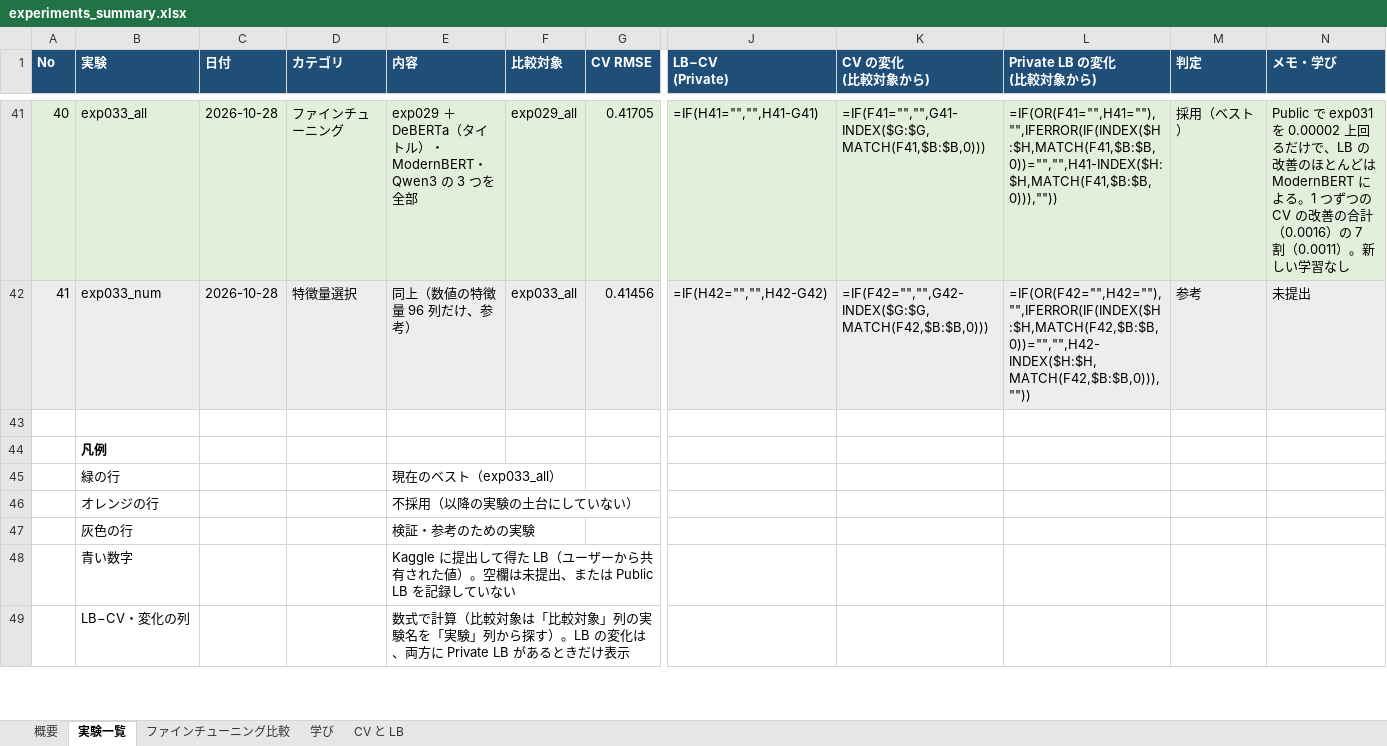
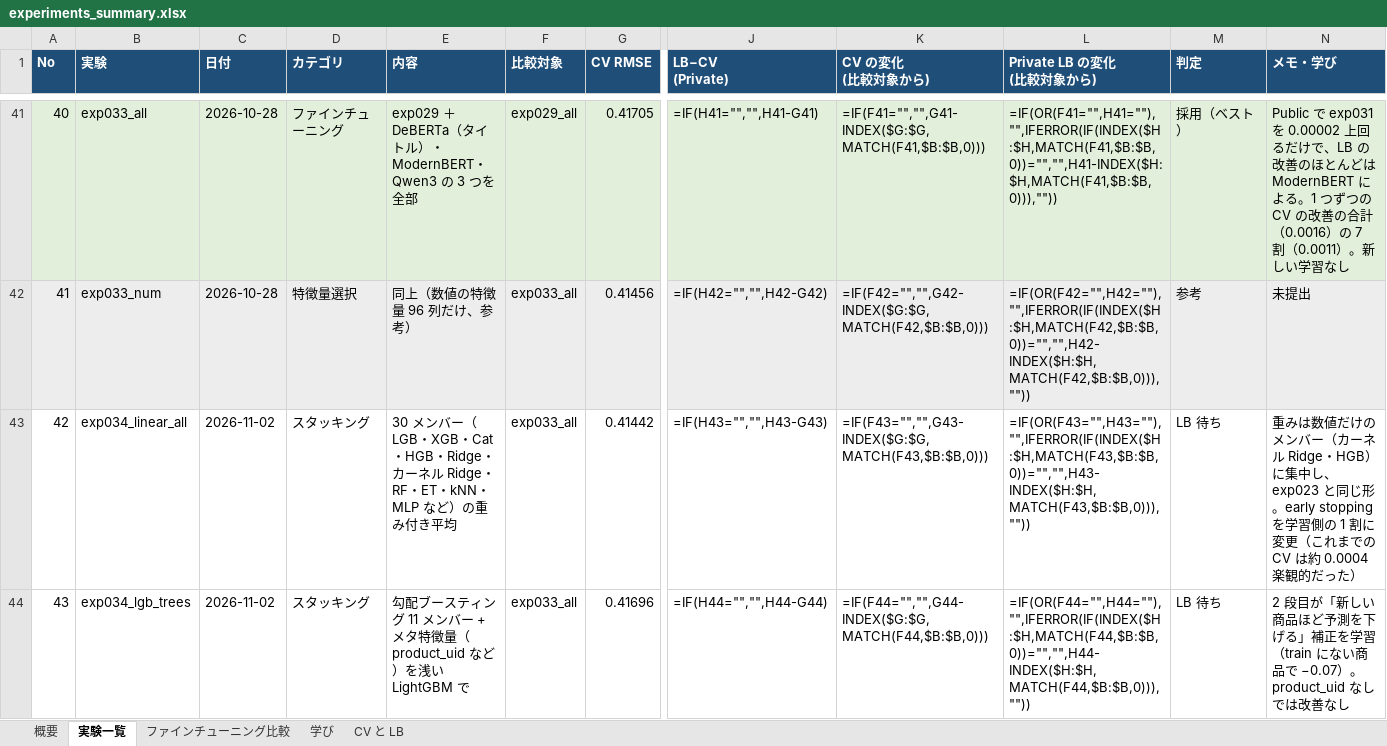
Before and after one commit to hayabusa888a/kaggle_homedepo, an Excel workbook: experiments_summary.xlsx, sheet 実験一覧, drawn as a sheet; only a part is shown, gaps mark what is left out; the shorter side is filled out with more unchanged rows; values as stored, in another font and other column widths than the file's, no borders; formulas without a stored value are shown as written; rows hold the shown columns only; the diff covers the shown part only; the diff names each change by its address in the sheet, - before the commit and + after, or states it on an @@ line.

```diff
--- a/experiments_summary.xlsx (sheet 実験一覧)
+++ b/experiments_summary.xlsx (sheet 実験一覧)
+row 43: 42 | exp034_linear_all | 2026-11-02 | スタッキング | 30 メンバー（LGB・XGB・Cat・HGB・Ridge・カーネル Ridge・RF・ET・kNN・MLP など）の重み付き平均 | exp033_all | 0.41442 | =IF(H43="","",H43-G43) | =IF(F43="","",G43-INDEX($G:$G,MATCH(F43,$B:$B,0))) | =IF(OR(F43="",H43=""),"",IFERROR(IF(INDEX($H:$H,MATCH(F43,$B:$B,0))="","",H43-INDEX($H:$H,MATCH(F43,$B:$B,0))),"")) | LB 待ち | 重みは数値だけのメンバー（カーネル Ridge・HGB）に集中し、exp023 と同じ形。early stopping を学習側の 1 割に変更（これまでの CV は約 0.0004 楽観的だった）
+row 44: 43 | exp034_lgb_trees | 2026-11-02 | スタッキング | 勾配ブースティング 11 メンバー + メタ特徴量（product_uid など）を浅い LightGBM で | exp033_all | 0.41696 | =IF(H44="","",H44-G44) | =IF(F44="","",G44-INDEX($G:$G,MATCH(F44,$B:$B,0))) | =IF(OR(F44="",H44=""),"",IFERROR(IF(INDEX($H:$H,MATCH(F44,$B:$B,0))="","",H44-INDEX($H:$H,MATCH(F44,$B:$B,0))),"")) | LB 待ち | 2 段目が「新しい商品ほど予測を下げる」補正を学習（train にない商品で −0.07）。product_uid なしでは改善なし
```
Also changed, not shown: 1 added row elsewhere in this sheet, sheet 概要, 46 other files.
